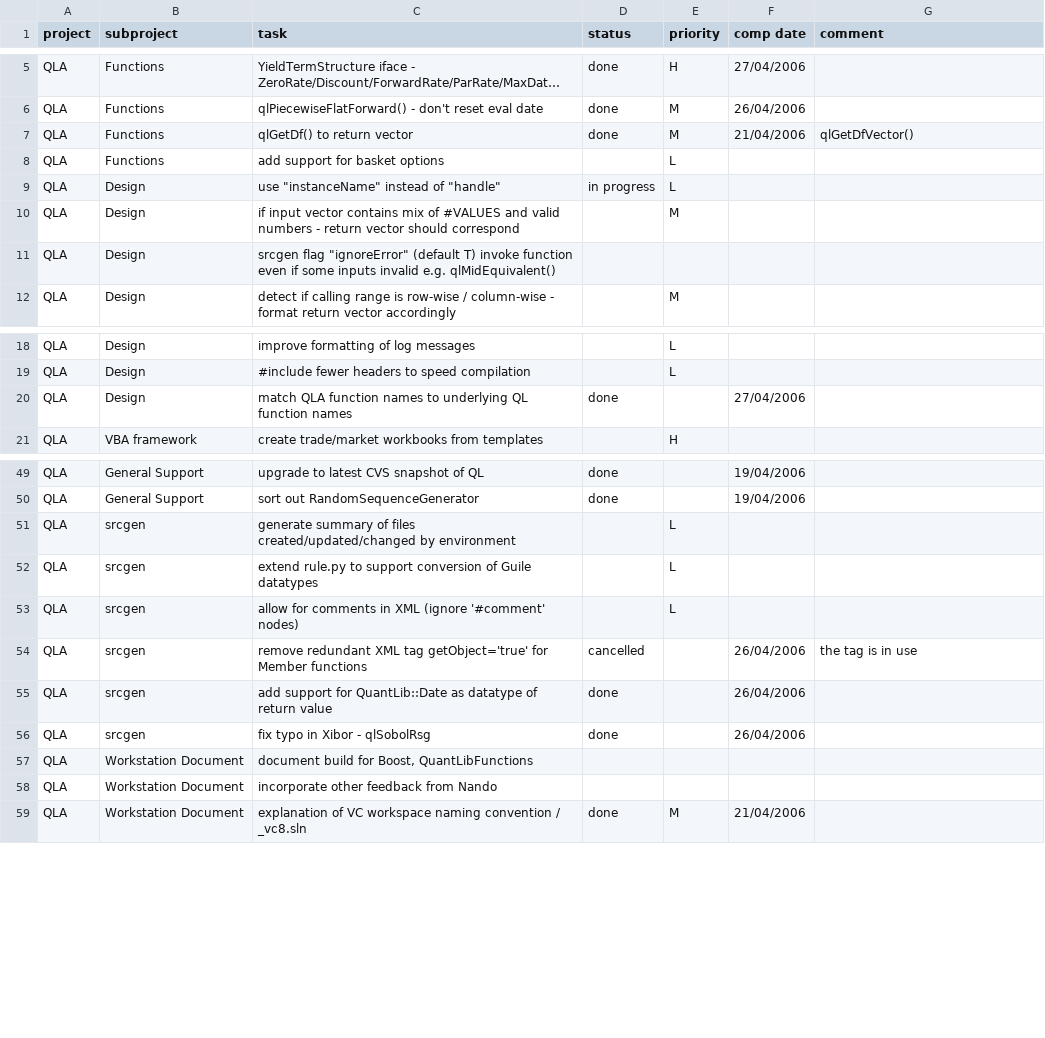
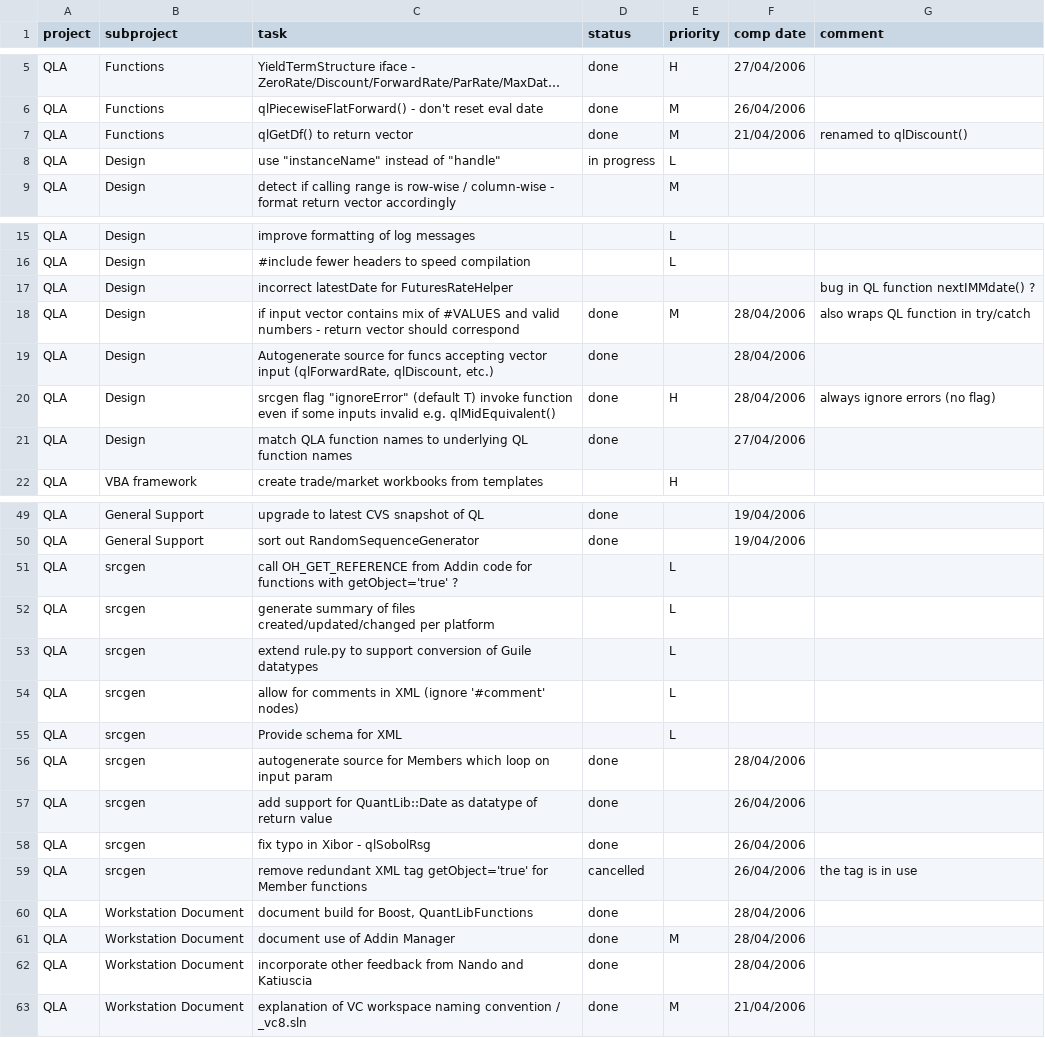
Before and after one commit to pmazzocchi/QuantLibAddin-Old, a CSV file: QuantLibAddin/todo.csv, drawn as a sheet; only a part is shown, gaps mark what is left out; long unchanged cells end in …; the diff covers the shown part only.

Commit message:
for functions which loop on inputs - provide error handling for each iteration

```diff
--- a/QuantLibAddin/todo.csv
+++ b/QuantLibAddin/todo.csv
@@ -7,6 +7,3 @@
-"QLA","Functions","qlGetDf() to return vector","done","M",21/04/2006,"qlGetDfVector()"
-"QLA","Functions","add support for basket options",,"L",,
+"QLA","Functions","qlGetDf() to return vector","done","M","21/04/2006","renamed to qlDiscount()"
 "QLA","Design","use ""instanceName"" instead of ""handle""","in progress","L",,
-"QLA","Design","if input vector contains mix of #VALUES and valid numbers - return vector should correspond",,"M",,
-"QLA","Design","srcgen flag ""ignoreError"" (default T) invoke function even if some inputs invalid e.g. qlMidEquivalent()",,,,
 "QLA","Design","detect if calling range is row-wise / column-wise - format return vector accordingly",,"M",,
@@ -19 +16,5 @@
 "QLA","Design","#include fewer headers to speed compilation",,"L",,
+"QLA","Design","incorrect latestDate for FuturesRateHelper",,,,"bug in QL function nextIMMdate() ?"
+"QLA","Design","if input vector contains mix of #VALUES and valid numbers - return vector should correspond","done","M","28/04/2006","also wraps QL function in try/catch"
+"QLA","Design","Autogenerate source for funcs accepting vector input (qlForwardRate, qlDiscount, etc.)","done",,"28/04/2006",
+"QLA","Design","srcgen flag ""ignoreError"" (default T) invoke function even if some inputs invalid e.g. qlMidEquivalent()","done","H","28/04/2006","always ignore errors (no flag)"
@@ -51,4 +51,6 @@
-"QLA","srcgen","generate summary of files created/updated/changed by environment",,"L",,
+"QLA","srcgen","call OH_GET_REFERENCE from Addin code for functions with getObject='true' ?",,"L",,
+"QLA","srcgen","generate summary of files created/updated/changed per platform",,"L",,
 "QLA","srcgen","extend rule.py to support conversion of Guile datatypes",,"L",,
 "QLA","srcgen","allow for comments in XML (ignore '#comment' nodes)",,"L",,
-"QLA","srcgen","remove redundant XML tag getObject='true' for Member functions","cancelled",,26/04/2006,"the tag is in use"
+"QLA","srcgen","Provide schema for XML",,"L",,
+"QLA","srcgen","autogenerate source for Members which loop on input param","done",,"28/04/2006",
@@ -57,2 +59,4 @@
-"QLA","Workstation Document","document build for Boost, QuantLibFunctions",,,,
-"QLA","Workstation Document","incorporate other feedback from Nando",,,,
+"QLA","srcgen","remove redundant XML tag getObject='true' for Member functions","cancelled",,"26/04/2006","the tag is in use"
+"QLA","Workstation Document","document build for Boost, QuantLibFunctions","done",,"28/04/2006",
+"QLA","Workstation Document","document use of Addin Manager","done","M","28/04/2006",
+"QLA","Workstation Document","incorporate other feedback from Nando and Katiuscia","done",,"28/04/2006",
```
Also changed, not shown: 1 removed row and 2 edited cells elsewhere in this file, 5 other files.
